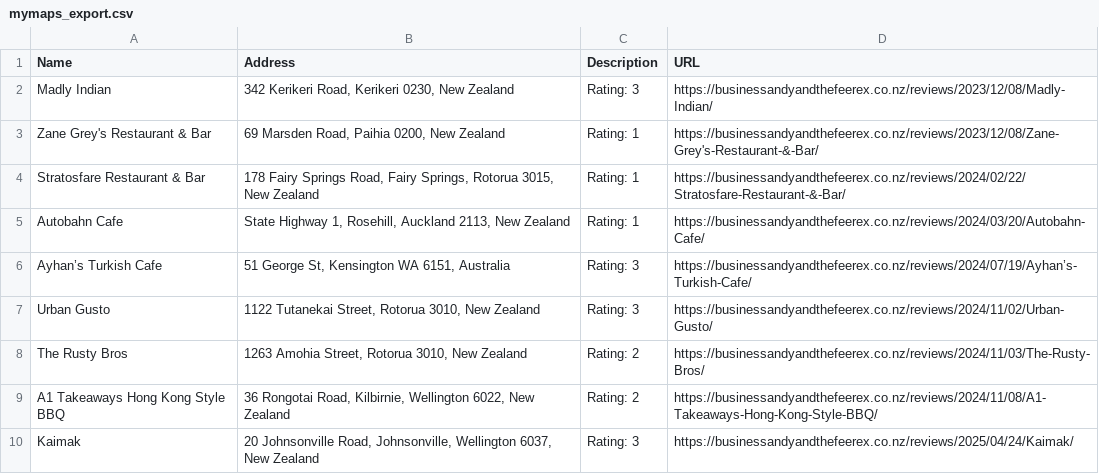
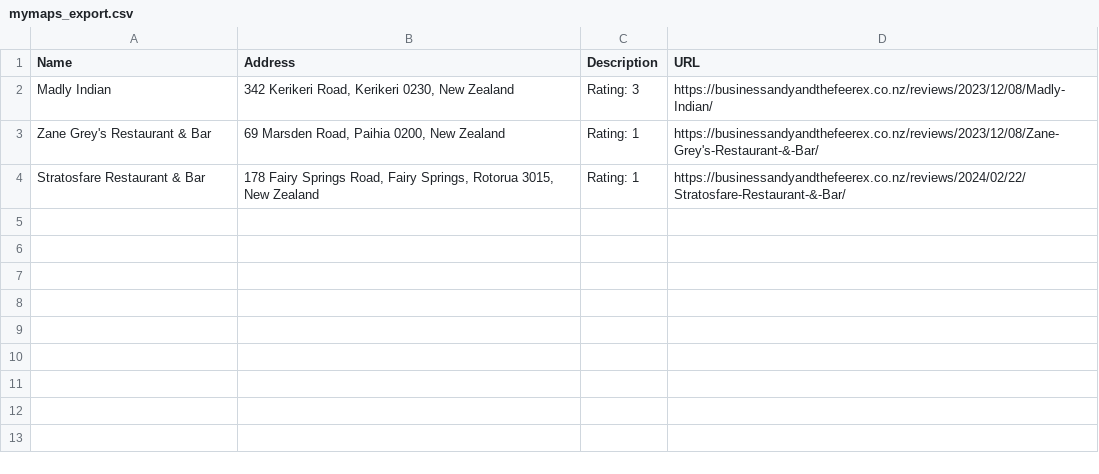
Before and after one commit to businessandyandthefeerex/businessandyandthefeerex.github.io, a CSV file: assets/mymaps_export.csv, drawn as a sheet; the diff names each change by its address in the sheet, - before the commit and + after, or states it on an @@ line.

```diff
--- a/assets/mymaps_export.csv
+++ b/assets/mymaps_export.csv
-row 5: Autobahn Cafe | State Highway 1, Rosehill, Auckland 2113, New Zealand | Rating: 1 | https://businessandyandthefeerex.co.nz/reviews/2024/03/20/Autobahn-Cafe/
-row 6: Ayhan’s Turkish Cafe | 51 George St, Kensington WA 6151, Australia | Rating: 3 | https://businessandyandthefeerex.co.nz/reviews/2024/07/19/Ayhan’s-Turkish-Cafe/
-row 7: Urban Gusto | 1122 Tutanekai Street, Rotorua 3010, New Zealand | Rating: 3 | https://businessandyandthefeerex.co.nz/reviews/2024/11/02/Urban-Gusto/
-row 8: The Rusty Bros | 1263 Amohia Street, Rotorua 3010, New Zealand | Rating: 2 | https://businessandyandthefeerex.co.nz/reviews/2024/11/03/The-Rusty-Bros/
-row 9: A1 Takeaways Hong Kong Style BBQ | 36 Rongotai Road, Kilbirnie, Wellington 6022, New Zealand | Rating: 2 | https://businessandyandthefeerex.co.nz/reviews/2024/11/08/A1-Takeaways-Hong-Kong-Style-BBQ/
-row 10: Kaimak | 20 Johnsonville Road, Johnsonville, Wellington 6037, New Zealand | Rating: 3 | https://businessandyandthefeerex.co.nz/reviews/2025/04/24/Kaimak/
```
Also changed, not shown: 3 other files.
